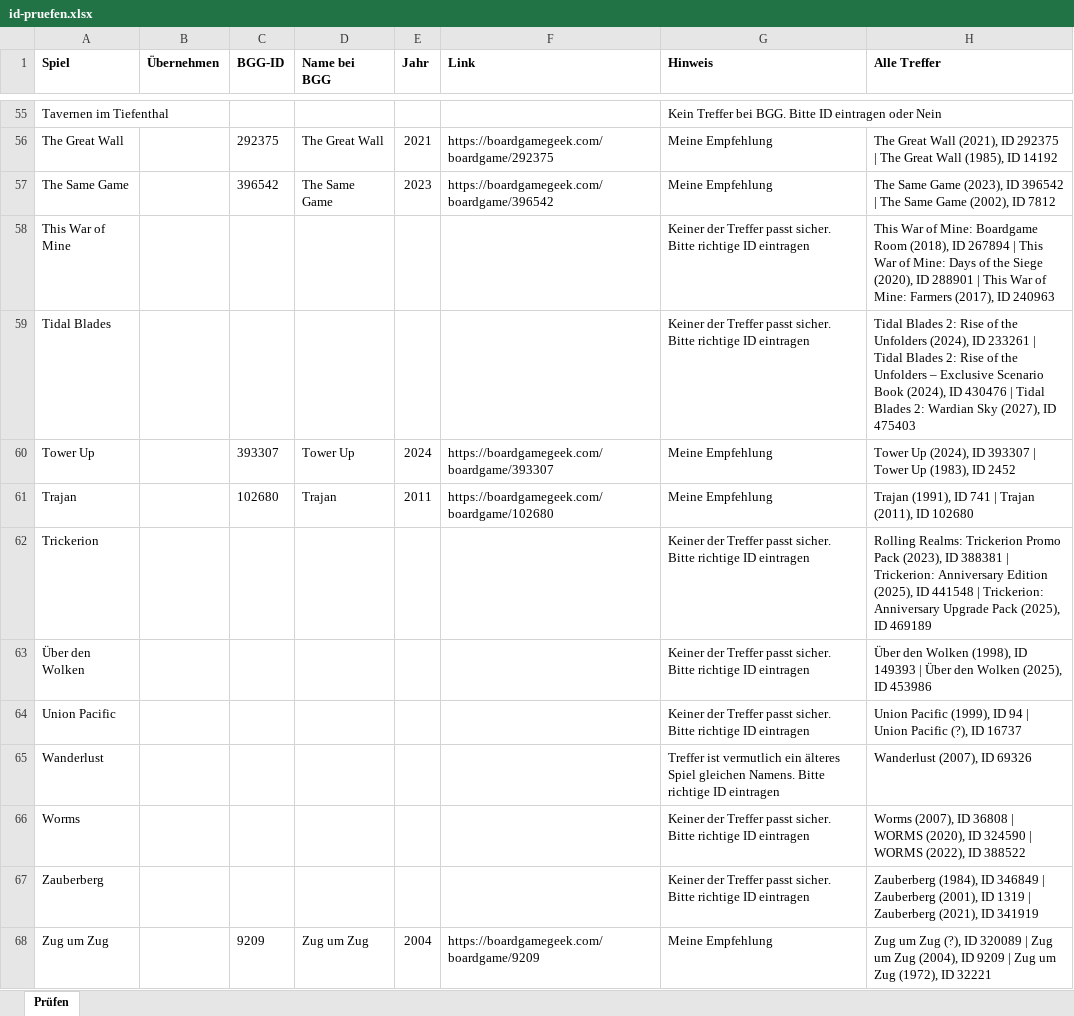
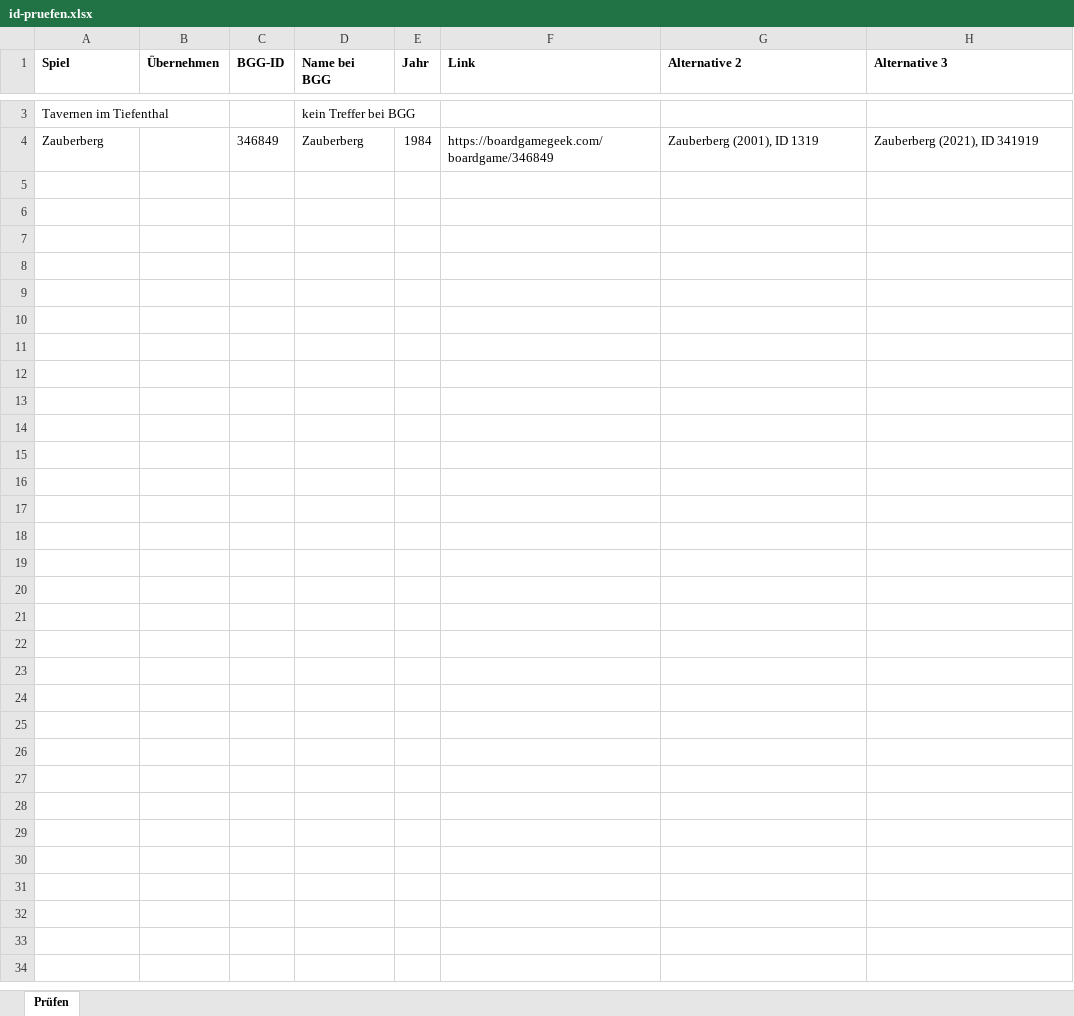
Before and after one commit to BoardgamesBadMuenstereifel/Website_Boardgames_BadMuenstereifel, an Excel workbook: daten/id-pruefen.xlsx, sheet Prüfen, drawn as a sheet; only a part is shown, gaps mark what is left out; values as stored, in another font and other column widths than the file's, no borders; removed rows and columns are numbered as before the commit, all else as after; the diff covers the shown part only; the diff names each change by its address in the sheet, - before the commit and + after, or states it on an @@ line.

```diff
--- a/daten/id-pruefen.xlsx (sheet Prüfen)
+++ b/daten/id-pruefen.xlsx (sheet Prüfen)
-G1: Hinweis
+G1: Alternative 2
-H1: Alle Treffer
+H1: Alternative 3
-D3 (Name bei BGG): (empty)
+D3 (Name bei BGG): kein Treffer bei BGG
-G3 (Alternative 2): Kein Treffer bei BGG. Bitte ID eintragen oder Nein
+G3 (Alternative 2): (empty)
-row 56: The Great Wall |  | 292375 | The Great Wall | 2021 | https://boardgamegeek.com/boardgame/292375 | Meine Empfehlung | The Great Wall (2021), ID 292375 | The Great Wall (1985), ID 14192
-row 57: The Same Game |  | 396542 | The Same Game | 2023 | https://boardgamegeek.com/boardgame/396542 | Meine Empfehlung | The Same Game (2023), ID 396542 | The Same Game (2002), ID 7812
-row 58: This War of Mine |  |  |  |  |  | Keiner der Treffer passt sicher. Bitte richtige ID eintragen | This War of Mine: Boardgame Room (2018), ID 267894 | This War of Mine: Days of the Siege (2020), ID 288901 | This War of Mine: Farmers (2017), ID 240963
-row 59: Tidal Blades |  |  |  |  |  | Keiner der Treffer passt sicher. Bitte richtige ID eintragen | Tidal Blades 2: Rise of the Unfolders (2024), ID 233261 | Tidal Blades 2: Rise of the Unfolders – Exclusive Scenario Book (2024), ID 430476 | Tidal Blades 2: Wardian Sky (2027), ID 475403
-row 60: Tower Up |  | 393307 | Tower Up | 2024 | https://boardgamegeek.com/boardgame/393307 | Meine Empfehlung | Tower Up (2024), ID 393307 | Tower Up (1983), ID 2452
-row 61: Trajan |  | 102680 | Trajan | 2011 | https://boardgamegeek.com/boardgame/102680 | Meine Empfehlung | Trajan (1991), ID 741 | Trajan (2011), ID 102680
-row 62: Trickerion |  |  |  |  |  | Keiner der Treffer passt sicher. Bitte richtige ID eintragen | Rolling Realms: Trickerion Promo Pack (2023), ID 388381 | Trickerion: Anniversary Edition (2025), ID 441548 | Trickerion: Anniversary Upgrade Pack (2025), ID 469189
-row 63: Über den Wolken |  |  |  |  |  | Keiner der Treffer passt sicher. Bitte richtige ID eintragen | Über den Wolken (1998), ID 149393 | Über den Wolken (2025), ID 453986
-row 64: Union Pacific |  |  |  |  |  | Keiner der Treffer passt sicher. Bitte richtige ID eintragen | Union Pacific (1999), ID 94 | Union Pacific (?), ID 16737
-row 65: Wanderlust |  |  |  |  |  | Treffer ist vermutlich ein älteres Spiel gleichen Namens. Bitte richtige ID eintragen | Wanderlust (2007), ID 69326
-row 66: Worms |  |  |  |  |  | Keiner der Treffer passt sicher. Bitte richtige ID eintragen | Worms (2007), ID 36808 | WORMS (2020), ID 324590 | WORMS (2022), ID 388522
-C4 (BGG-ID): (empty)
+C4 (BGG-ID): 346849
-D4 (Name bei BGG): (empty)
+D4 (Name bei BGG): Zauberberg
-E4 (Jahr): (empty)
+E4 (Jahr): 1984
-F4 (Link): (empty)
+F4 (Link): https://boardgamegeek.com/boardgame/346849
-G4 (Alternative 2): Keiner der Treffer passt sicher. Bitte richtige ID eintragen
+G4 (Alternative 2): Zauberberg (2001), ID 1319
-H4 (Alternative 3): Zauberberg (1984), ID 346849 | Zauberberg (2001), ID 1319 | Zauberberg (2021), ID…
+H4 (Alternative 3): Zauberberg (2021), ID…
-row 68: Zug um Zug |  | 9209 | Zug um Zug | 2004 | https://boardgamegeek.com/boardgame/9209 | Meine Empfehlung | Zug um Zug (?), ID 320089 | Zug um Zug (2004), ID 9209 | Zug um Zug (1972), ID 32221
```
Also changed, not shown: 1 added row and 53 removed rows elsewhere in this sheet, daten/spiele.xlsx.
